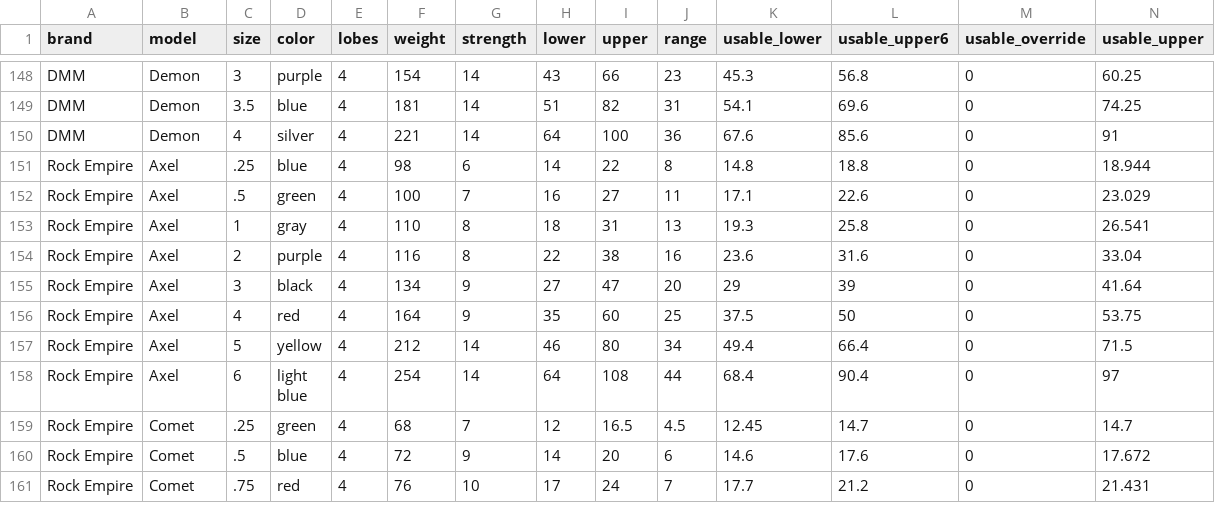
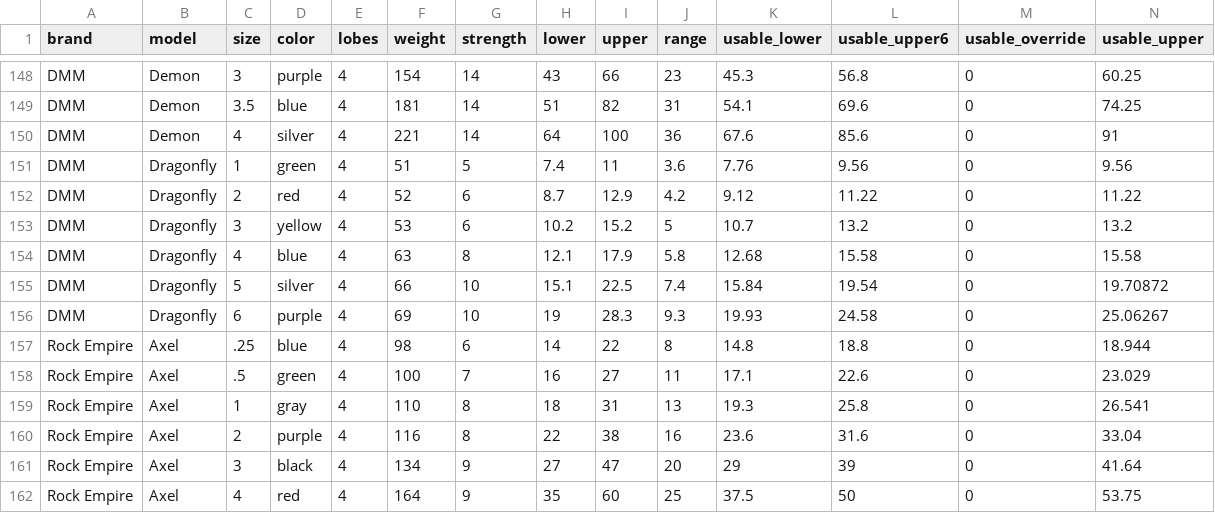
Before and after one commit to andylei/cam, a CSV file: src/data.csv, drawn as a sheet; only a part is shown, gaps mark what is left out; the shorter side is filled out with more unchanged rows.

Commit message:
dmm dragonfly

```diff
--- a/src/data.csv
+++ b/src/data.csv
@@ -150,2 +150,8 @@ DMM,Demon,3.5,blue,4,181,14,51,82,31,54.1,69.6,0,74.25
 DMM,Demon,4,silver,4,221,14,64,100,36,67.6,85.6,0,91
+DMM,Dragonfly,1,green,4,51,5,7.4,11,3.6,7.76,9.56,0,9.56
+DMM,Dragonfly,2,red,4,52,6,8.7,12.9,4.2,9.12,11.22,0,11.22
+DMM,Dragonfly,3,yellow,4,53,6,10.2,15.2,5,10.7,13.2,0,13.2
+DMM,Dragonfly,4,blue,4,63,8,12.1,17.9,5.8,12.68,15.58,0,15.58
+DMM,Dragonfly,5,silver,4,66,10,15.1,22.5,7.4,15.84,19.54,0,19.70872
+DMM,Dragonfly,6,purple,4,69,10,19,28.3,9.3,19.93,24.58,0,25.06267
 Rock Empire,Axel,.25,blue,4,98,6,14,22,8,14.8,18.8,0,18.944
```
